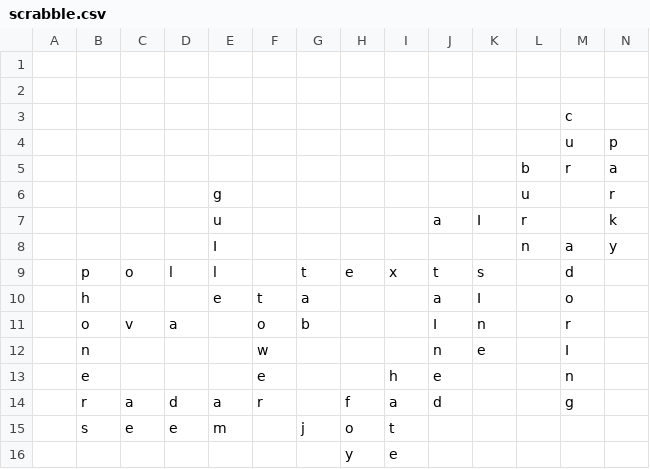
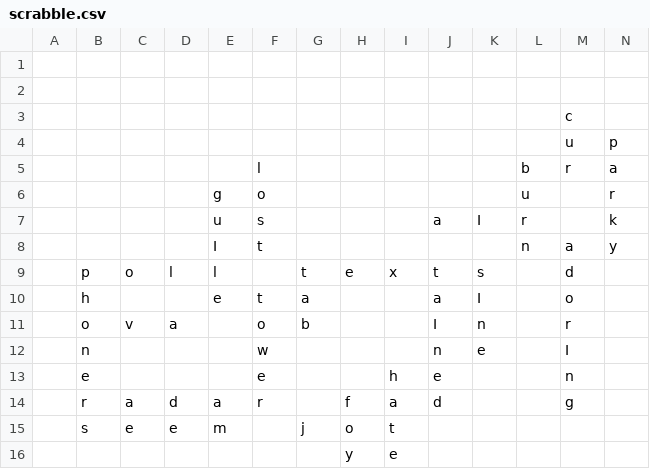
Before and after one commit to daflad/scrabble.nehpets.co.uk, a CSV file: scrabble.csv, drawn as a sheet.

```diff
--- a/scrabble.csv
+++ b/scrabble.csv
@@ -4,6 +4,6 @@
 ;;;;;;;;;;;;u;p
-;;;;;;;;;;;b;r;a
-;;;;g;;;;;;;u;;r
-;;;;u;;;;;a;I;r;;k
-;;;;I;;;;; ;;n;a;y
+;;;;;l;;;;;;b;r;a
+;;;;g;o;;;;;;u;;r
+;;;;u;s;;;;a;I;r;;k
+;;;;I;t;;;; ;;n;a;y
 ;p;o;l;l;;t;e;x;t;s;;d;
```
Also changed, not shown: 1 other file.
